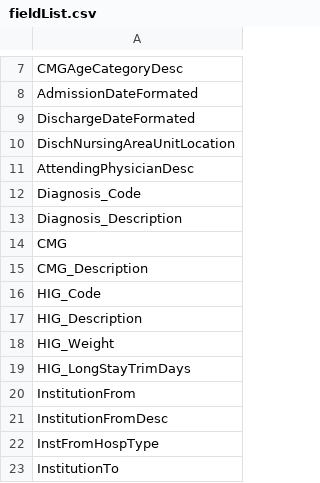
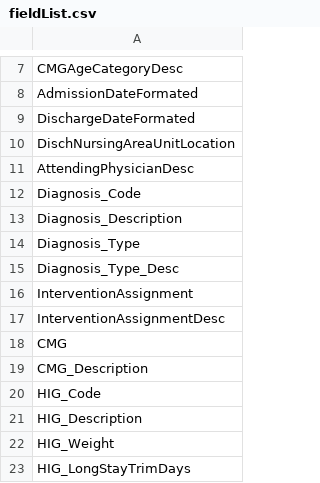
Before and after one commit to vadimPoliansky/AuditingTool, a CSV file: fieldList.csv, drawn as a sheet; only a part is shown, gaps mark what is left out; the shorter side is filled out with more unchanged rows; the diff names each change by its address in the sheet, - before the commit and + after, or states it on an @@ line.

```diff
--- a/fieldList.csv
+++ b/fieldList.csv
+row 14: Diagnosis_Type
+row 15: Diagnosis_Type_Desc
+row 16: InterventionAssignment
+row 17: InterventionAssignmentDesc
```
Also changed, not shown: 6 other files.
